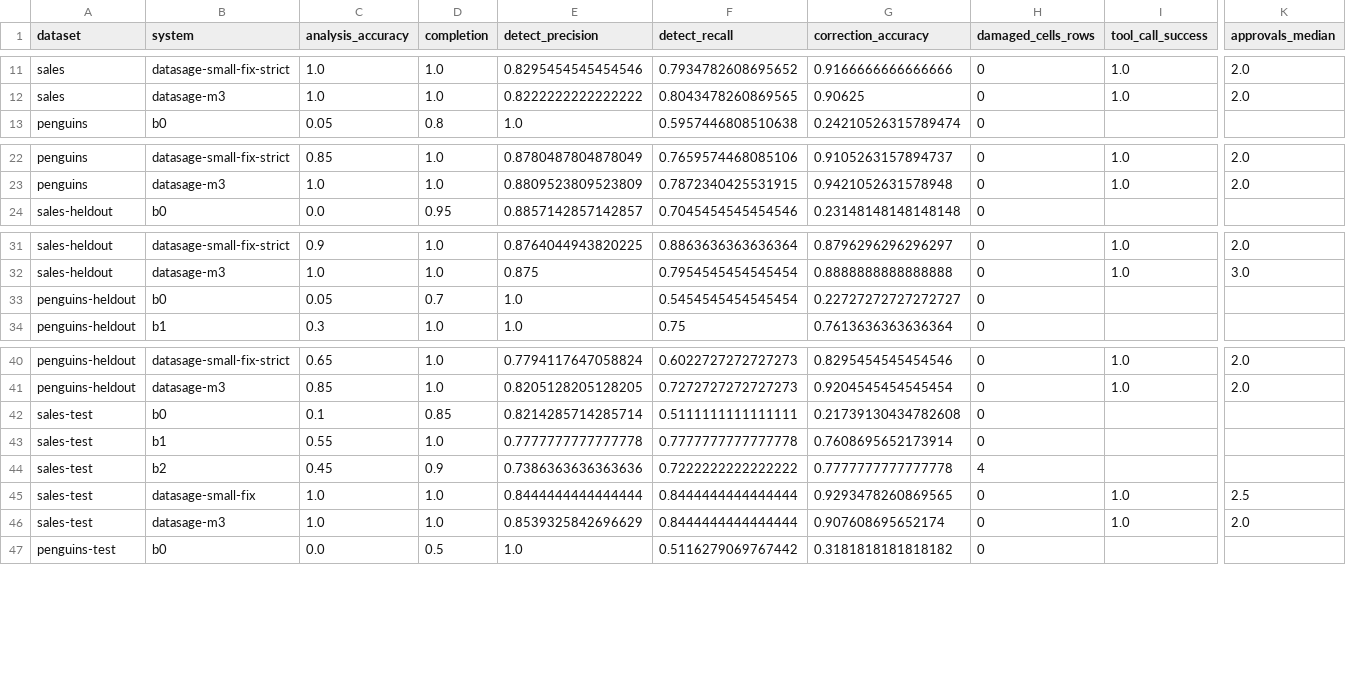
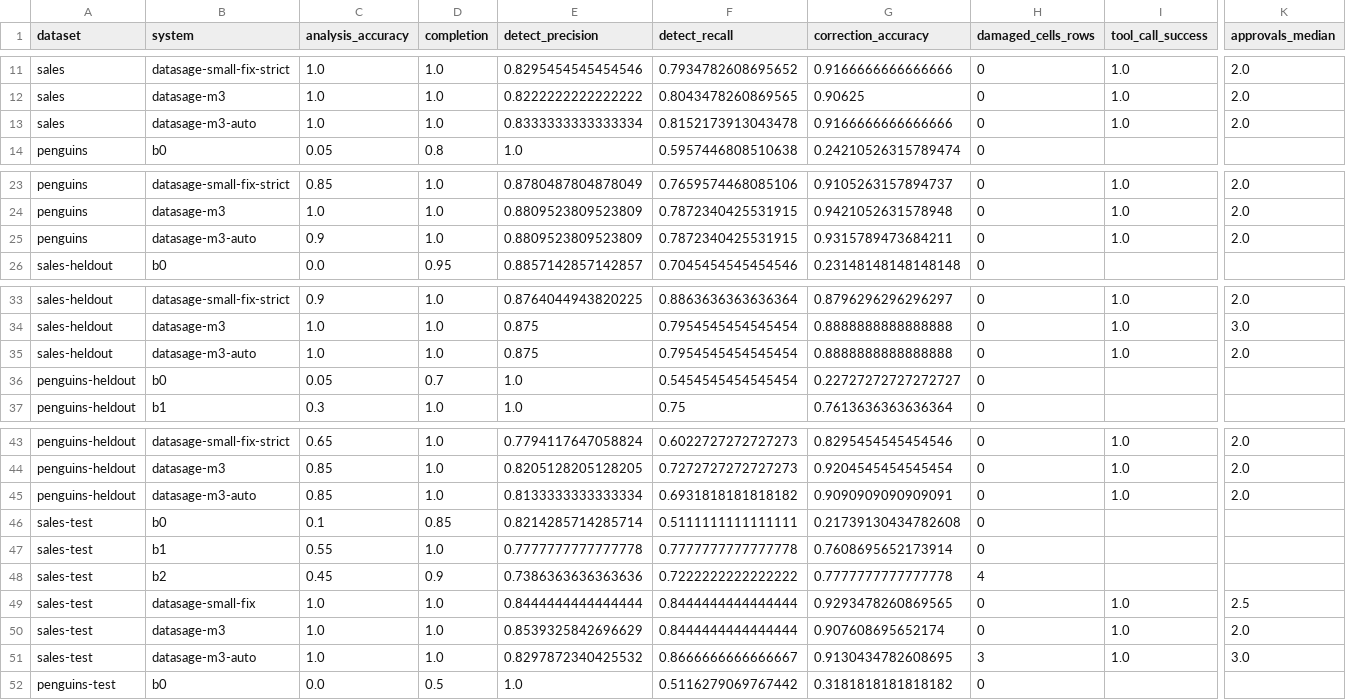
Before and after one commit to maulik-jadav/cse598-group25-datasage, a CSV file: eval/results/summary.csv, drawn as a sheet; only a part is shown, gaps mark what is left out; rows hold the shown columns only; the diff covers the shown part only; the diff names each change by its address in the sheet, - before the commit and + after, or states it on an @@ line.

Commit message:
Add the Auto mode findings, the datasage-m3-auto rows in the summary, and its name on the results page.

```diff
--- a/eval/results/summary.csv
+++ b/eval/results/summary.csv
+row 13: sales | datasage-m3-auto | 1.0 | 1.0 | 0.8333333333333334 | 0.8152173913043478 | 0.9166666666666666 | 0 | 1.0 | 2.0
+row 25: penguins | datasage-m3-auto | 0.9 | 1.0 | 0.8809523809523809 | 0.7872340425531915 | 0.9315789473684211 | 0 | 1.0 | 2.0
+row 35: sales-heldout | datasage-m3-auto | 1.0 | 1.0 | 0.875 | 0.7954545454545454 | 0.8888888888888888 | 0 | 1.0 | 2.0
+row 45: penguins-heldout | datasage-m3-auto | 0.85 | 1.0 | 0.8133333333333334 | 0.6931818181818182 | 0.9090909090909091 | 0 | 1.0 | 2.0
+row 51: sales-test | datasage-m3-auto | 1.0 | 1.0 | 0.8297872340425532 | 0.8666666666666667 | 0.9130434782608695 | 3 | 1.0 | 3.0
```
Also changed, not shown: 1 added row elsewhere in this file, 4 other files.
